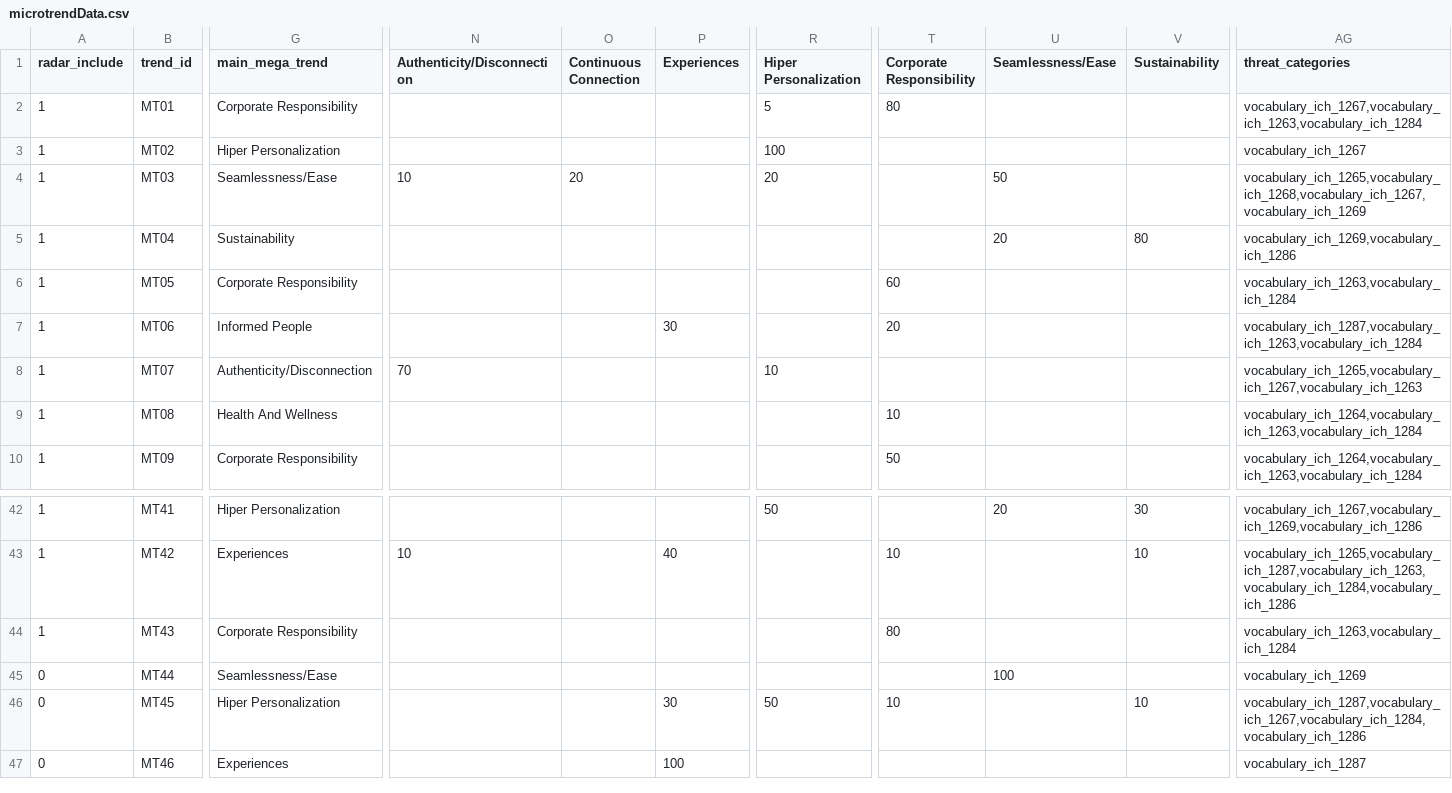
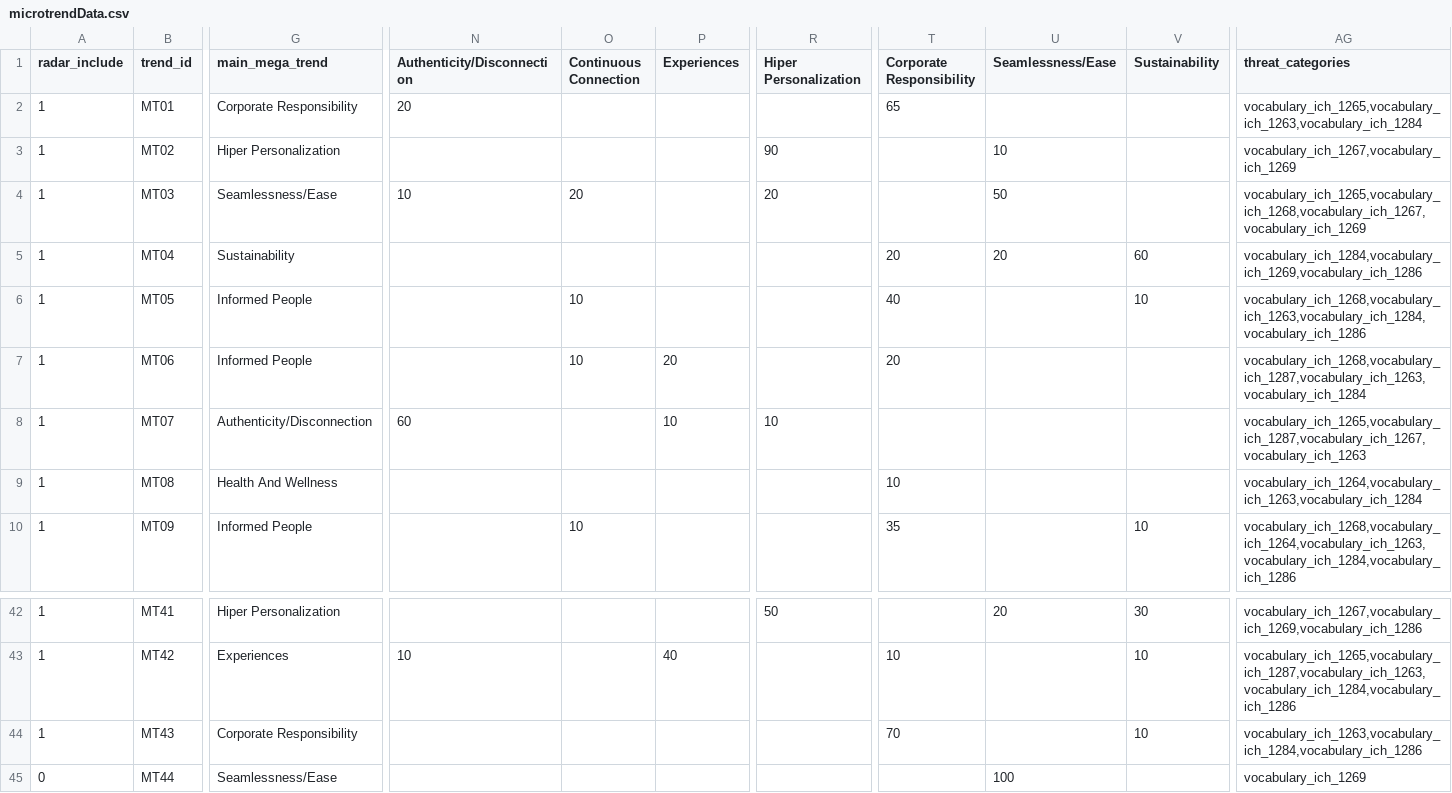
Before and after one commit to retailinnovationsonae/radar, a CSV file: data/microtrendData.csv, drawn as a sheet; only a part is shown, gaps mark what is left out; the shorter side is filled out with more unchanged rows; the diff covers the shown part only; the diff names each change by its address in the sheet, - before the commit and + after, or states it on an @@ line.

Commit message:
updated data

```diff
--- a/data/microtrendData.csv
+++ b/data/microtrendData.csv
-N2 (Authenticity/Disconnection): (empty)
+N2 (Authenticity/Disconnection): 20
-R2 (Hiper Personalization): 5
+R2 (Hiper Personalization): (empty)
-T2 (Corporate Responsibility): 80
+T2 (Corporate Responsibility): 65
-AG2 (threat_categories): vocabulary_ich_1267,vocabulary_ich_1263,vocabulary_ich_1284
+AG2 (threat_categories): vocabulary_ich_1265,vocabulary_ich_1263,vocabulary_ich_1284
-R3 (Hiper Personalization): 100
+R3 (Hiper Personalization): 90
-U3 (Seamlessness/Ease): (empty)
+U3 (Seamlessness/Ease): 10
-AG3 (threat_categories): vocabulary_ich_1267
+AG3 (threat_categories): vocabulary_ich_1267,vocabulary_ich_1269
-T5 (Corporate Responsibility): (empty)
+T5 (Corporate Responsibility): 20
-V5 (Sustainability): 80
+V5 (Sustainability): 60
-AG5 (threat_categories): vocabulary_ich_1269,vocabulary_ich_1286
+AG5 (threat_categories): vocabulary_ich_1284,vocabulary_ich_1269,vocabulary_ich_1286
-G6 (main_mega_trend): Corporate Responsibility
+G6 (main_mega_trend): Informed People
-O6:O7 (Continuous Connection): (empty)
+O6:O7 (Continuous Connection): 10
-T6 (Corporate Responsibility): 60
+T6 (Corporate Responsibility): 40
-V6 (Sustainability): (empty)
+V6 (Sustainability): 10
-AG6 (threat_categories): vocabulary_ich_1263,vocabulary_ich_1284
+AG6 (threat_categories): vocabulary_ich_1268,vocabulary_ich_1263,vocabulary_ich_1284,vocabulary_ich_1286
-P7 (Experiences): 30
+P7 (Experiences): 20
-AG7 (threat_categories): vocabulary_ich_1287,vocabulary_ich_1263,vocabulary_ich_1284
+AG7 (threat_categories): vocabulary_ich_1268,vocabulary_ich_1287,vocabulary_ich_1263,vocabulary_ich_1284
-N8 (Authenticity/Disconnection): 70
+N8 (Authenticity/Disconnection): 60
-P8 (Experiences): (empty)
+P8 (Experiences): 10
-AG8 (threat_categories): vocabulary_ich_1265,vocabulary_ich_1267,vocabulary_ich_1263
+AG8 (threat_categories): vocabulary_ich_1265,vocabulary_ich_1287,vocabulary_ich_1267,vocabulary_ich_1263
-G10 (main_mega_trend): Corporate Responsibility
+G10 (main_mega_trend): Informed People
-O10 (Continuous Connection): (empty)
+O10 (Continuous Connection): 10
-T10 (Corporate Responsibility): 50
+T10 (Corporate Responsibility): 35
-V10 (Sustainability): (empty)
+V10 (Sustainability): 10
-AG10 (threat_categories): vocabulary_ich_1264,vocabulary_ich_1263,vocabulary_ich_1284
+AG10 (threat_categories): vocabulary_ich_1268,vocabulary_ich_1264,vocabulary_ich_1263,vocabulary_ich_1284,vocabulary_ich_1286
-T44 (Corporate Responsibility): 80
+T44 (Corporate Responsibility): 70
-V44 (Sustainability): (empty)
+V44 (Sustainability): 10
-AG44 (threat_categories): vocabulary_ich_1263,vocabulary_ich_1284
+AG44 (threat_categories): vocabulary_ich_1263,vocabulary_ich_1284,vocabulary_ich_1286
```
Also changed, not shown: 74 edited cells elsewhere in this file, data/appData.csv, 2 other files.
